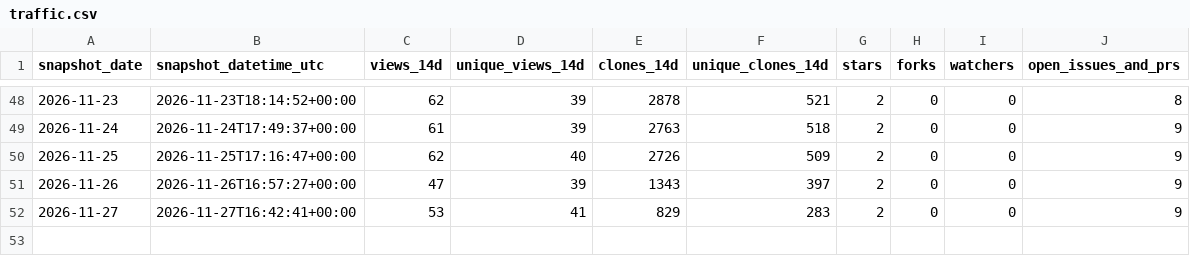
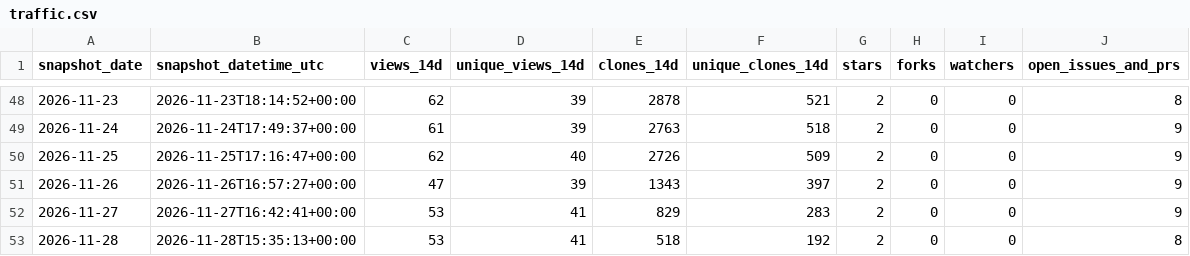
Before and after one commit to danielep71/K-IRRBB-NMDs, a CSV file: data/traffic.csv, drawn as a sheet; only a part is shown, gaps mark what is left out; the diff names each change by its address in the sheet, - before the commit and + after, or states it on an @@ line.

```diff
--- a/data/traffic.csv
+++ b/data/traffic.csv
+row 53: 2026-11-28 | 2026-11-28T15:35:13+00:00 | 53 | 41 | 518 | 192 | 2 | 0 | 0 | 8
```
Also changed, not shown: data/popular_paths.csv, data/referrers.csv, 3 other files.
